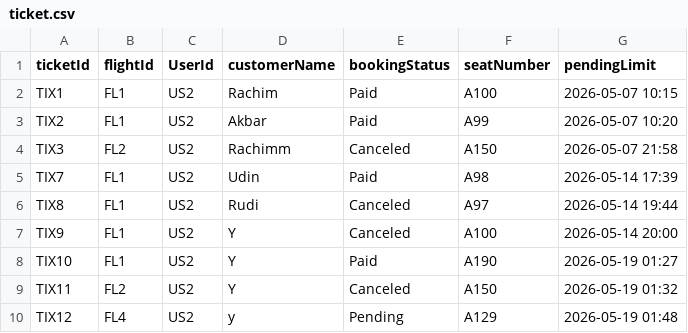
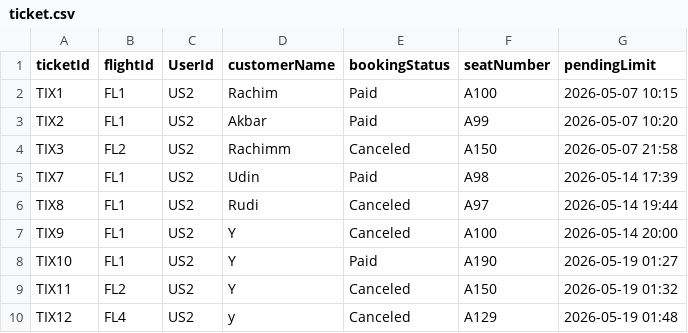
Before and after one commit to RYDZHR/Manajemen-Tiket-Pesawat, a CSV file: data/ticket.csv, drawn as a sheet.

```diff
--- a/data/ticket.csv
+++ b/data/ticket.csv
@@ -9,2 +9,2 @@ TIX10,FL1,US2,Y,Paid,A190,2026-05-19 01:27
 TIX11,FL2,US2,Y,Canceled,A150,2026-05-19 01:32
-TIX12,FL4,US2,y,Pending,A129,2026-05-19 01:48
+TIX12,FL4,US2,y,Canceled,A129,2026-05-19 01:48
```
Also changed, not shown: data/flight.csv, 2 other files.
